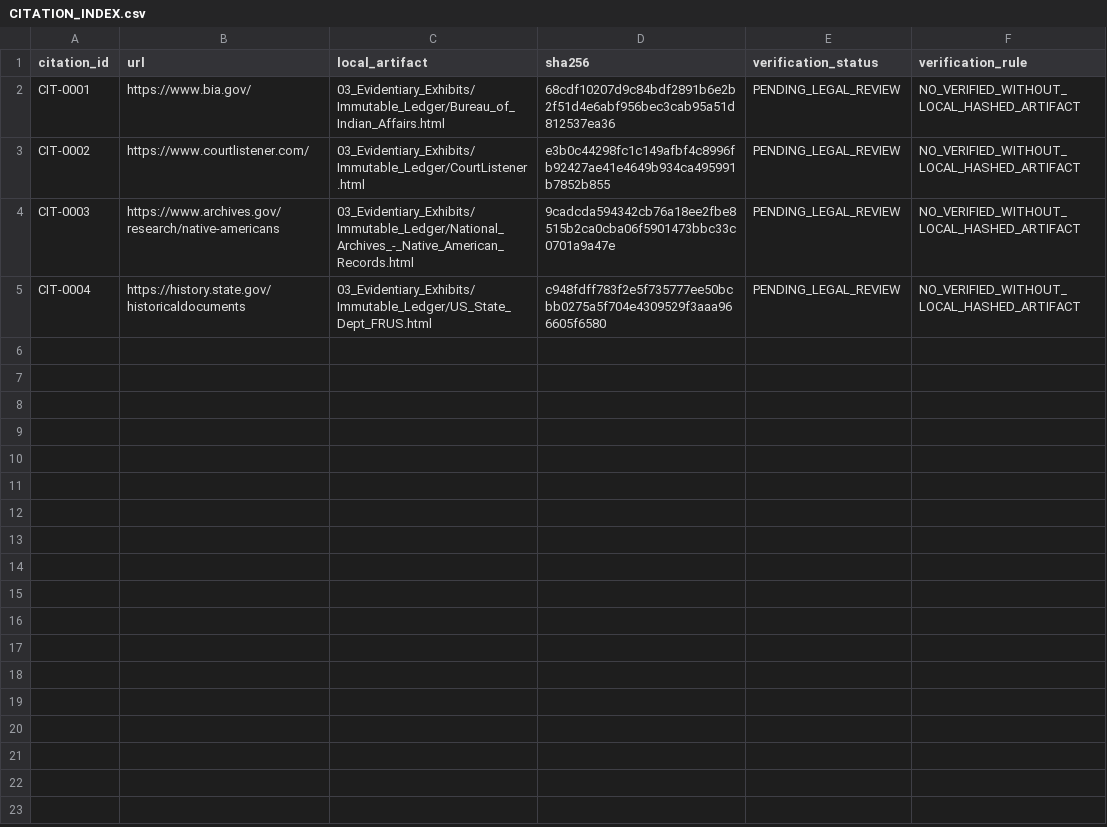
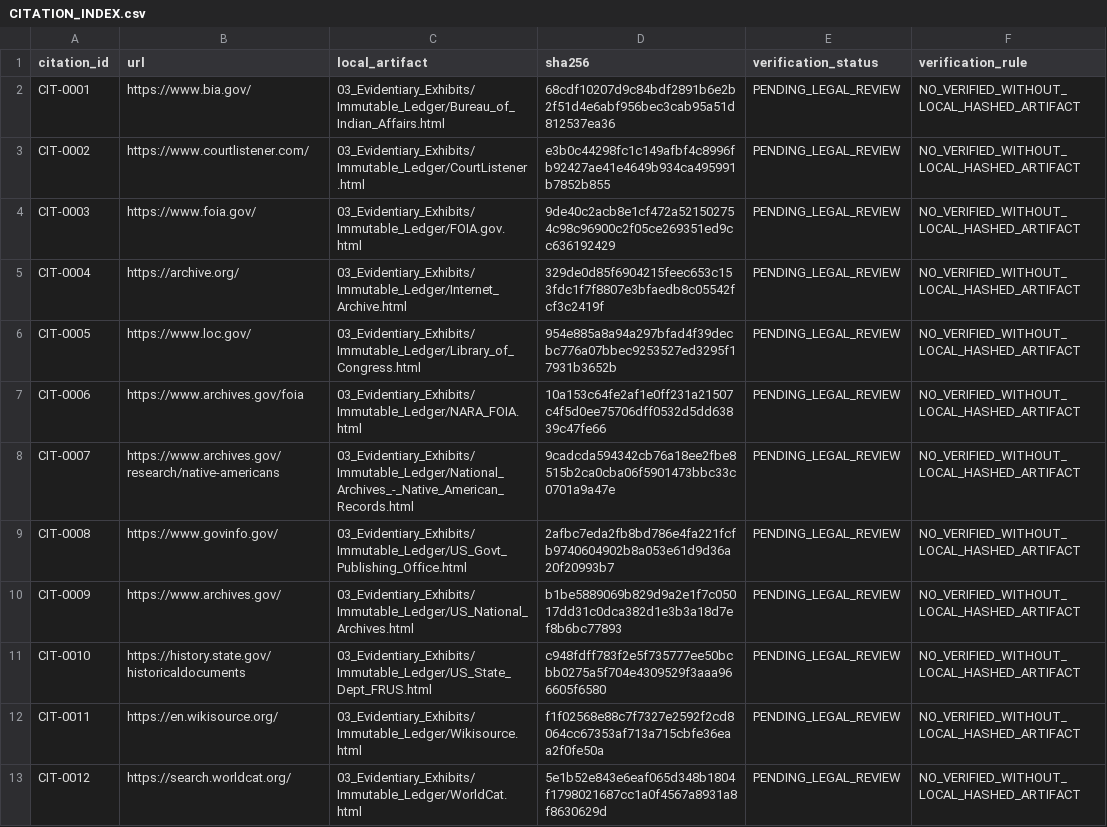
Before and after one commit to GlobalRestitutionAlliance/turtle-island-us-ma-mashpee-wampanoag-tribe-master-litigation, a CSV file: 03_Evidentiary_Exhibits/CITATION_INDEX.csv, drawn as a sheet.

Commit message:
Batch 2b: harvest expanded sources, citations, manifests

```diff
--- a/03_Evidentiary_Exhibits/CITATION_INDEX.csv
+++ b/03_Evidentiary_Exhibits/CITATION_INDEX.csv
@@ -3,3 +3,11 @@ CIT-0001,https://www.bia.gov/,03_Evidentiary_Exhibits/Immutable_Ledger/Bureau_of
 CIT-0002,https://www.courtlistener.com/,03_Evidentiary_Exhibits/Immutable_Ledger/CourtListener.html,e3b0c44298fc1c149afbf4c8996fb92427ae41e4649b934ca495991b7852b855,PENDING_LEGAL_REVIEW,NO_VERIFIED_WITHOUT_LOCAL_HASHED_ARTIFACT
-CIT-0003,https://www.archives.gov/research/native-americans,03_Evidentiary_Exhibits/Immutable_Ledger/National_Archives_-_Native_American_Records.html,9cadcda594342cb76a18ee2fbe8515b2ca0cba06f5901473bbc33c0701a9a47e,PENDING_LEGAL_REVIEW,NO_VERIFIED_WITHOUT_LOCAL_HASHED_ARTIFACT
-CIT-0004,https://history.state.gov/historicaldocuments,03_Evidentiary_Exhibits/Immutable_Ledger/US_State_Dept_FRUS.html,c948fdff783f2e5f735777ee50bcbb0275a5f704e4309529f3aaa966605f6580,PENDING_LEGAL_REVIEW,NO_VERIFIED_WITHOUT_LOCAL_HASHED_ARTIFACT
+CIT-0003,https://www.foia.gov/,03_Evidentiary_Exhibits/Immutable_Ledger/FOIA.gov.html,9de40c2acb8e1cf472a521502754c98c96900c2f05ce269351ed9cc636192429,PENDING_LEGAL_REVIEW,NO_VERIFIED_WITHOUT_LOCAL_HASHED_ARTIFACT
+CIT-0004,https://archive.org/,03_Evidentiary_Exhibits/Immutable_Ledger/Internet_Archive.html,329de0d85f6904215feec653c153fdc1f7f8807e3bfaedb8c05542fcf3c2419f,PENDING_LEGAL_REVIEW,NO_VERIFIED_WITHOUT_LOCAL_HASHED_ARTIFACT
+CIT-0005,https://www.loc.gov/,03_Evidentiary_Exhibits/Immutable_Ledger/Library_of_Congress.html,954e885a8a94a297bfad4f39decbc776a07bbec9253527ed3295f17931b3652b,PENDING_LEGAL_REVIEW,NO_VERIFIED_WITHOUT_LOCAL_HASHED_ARTIFACT
+CIT-0006,https://www.archives.gov/foia,03_Evidentiary_Exhibits/Immutable_Ledger/NARA_FOIA.html,10a153c64fe2af1e0ff231a21507c4f5d0ee75706dff0532d5dd63839c47fe66,PENDING_LEGAL_REVIEW,NO_VERIFIED_WITHOUT_LOCAL_HASHED_ARTIFACT
+CIT-0007,https://www.archives.gov/research/native-americans,03_Evidentiary_Exhibits/Immutable_Ledger/National_Archives_-_Native_American_Records.html,9cadcda594342cb76a18ee2fbe8515b2ca0cba06f5901473bbc33c0701a9a47e,PENDING_LEGAL_REVIEW,NO_VERIFIED_WITHOUT_LOCAL_HASHED_ARTIFACT
+CIT-0008,https://www.govinfo.gov/,03_Evidentiary_Exhibits/Immutable_Ledger/US_Govt_Publishing_Office.html,2afbc7eda2fb8bd786e4fa221fcfb9740604902b8a053e61d9d36a20f20993b7,PENDING_LEGAL_REVIEW,NO_VERIFIED_WITHOUT_LOCAL_HASHED_ARTIFACT
+CIT-0009,https://www.archives.gov/,03_Evidentiary_Exhibits/Immutable_Ledger/US_National_Archives.html,b1be5889069b829d9a2e1f7c05017dd31c0dca382d1e3b3a18d7ef8b6bc77893,PENDING_LEGAL_REVIEW,NO_VERIFIED_WITHOUT_LOCAL_HASHED_ARTIFACT
+CIT-0010,https://history.state.gov/historicaldocuments,03_Evidentiary_Exhibits/Immutable_Ledger/US_State_Dept_FRUS.html,c948fdff783f2e5f735777ee50bcbb0275a5f704e4309529f3aaa966605f6580,PENDING_LEGAL_REVIEW,NO_VERIFIED_WITHOUT_LOCAL_HASHED_ARTIFACT
+CIT-0011,https://en.wikisource.org/,03_Evidentiary_Exhibits/Immutable_Ledger/Wikisource.html,f1f02568e88c7f7327e2592f2cd8064cc67353af713a715cbfe36eaa2f0fe50a,PENDING_LEGAL_REVIEW,NO_VERIFIED_WITHOUT_LOCAL_HASHED_ARTIFACT
+CIT-0012,https://search.worldcat.org/,03_Evidentiary_Exhibits/Immutable_Ledger/WorldCat.html,5e1b52e843e6eaf065d348b1804f1798021687cc1a0f4567a8931a8f8630629d,PENDING_LEGAL_REVIEW,NO_VERIFIED_WITHOUT_LOCAL_HASHED_ARTIFACT
```
Also changed, not shown: 32 other files.
